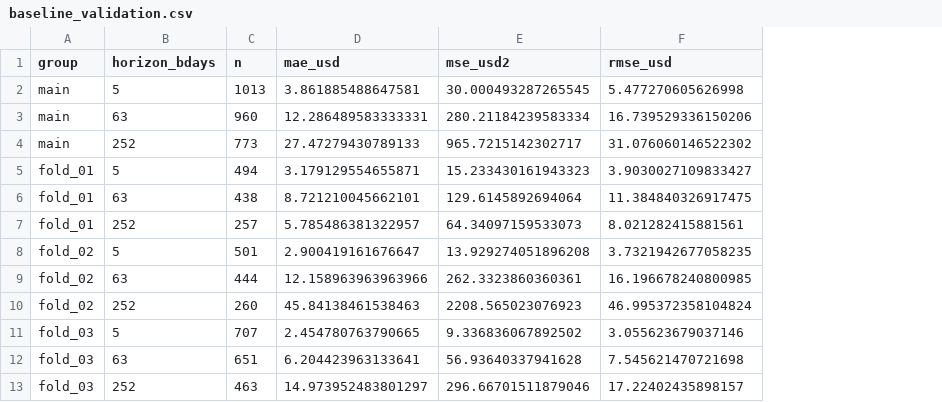
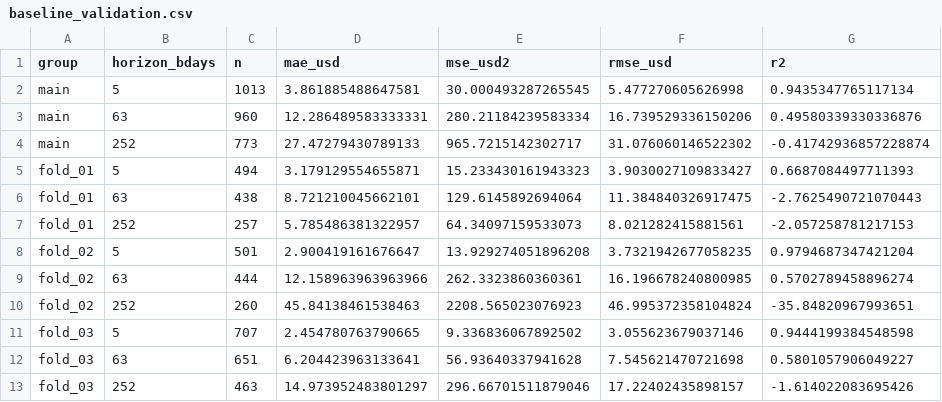
Before and after one commit to juanhevia/serieseconomy, a CSV file: reports/baseline_validation.csv, drawn as a sheet; the diff names each change by its address in the sheet, - before the commit and + after, or states it on an @@ line.

```diff
--- a/reports/baseline_validation.csv
+++ b/reports/baseline_validation.csv
+column G (r2), rows 2-13: 0.9435347765117134 | 0.49580339330336876 | -0.41742936857228874 | 0.6687084497711393 | -2.7625490721070443 | -2.057258781217153 | 0.9794687347421204 | 0.5702789458896274 | -35.84820967993651 | 0.9444199384548598 | 0.5801057906049227 | -1.614022083695426
```
Also changed, not shown: 11 other files.
